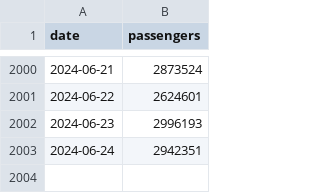
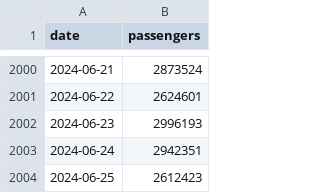
Before and after one commit to bbgatch/bbgatch.github.io, a CSV file: projects/tsa/tsa.csv, drawn as a sheet; only a part is shown, gaps mark what is left out; the diff names each change by its address in the sheet, - before the commit and + after, or states it on an @@ line.

Commit message:
Small addition to TSA post. Refresh TSA data.

```diff
--- a/projects/tsa/tsa.csv
+++ b/projects/tsa/tsa.csv
+row 2004: 2024-06-25 | 2612423
```
Also changed, not shown: 1 other file.
